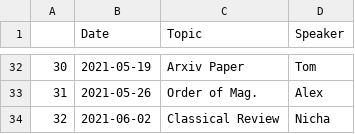
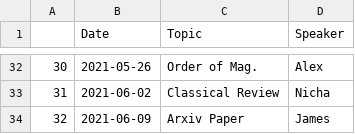
Before and after one commit to renkeven/michele_group_meeting, a CSV file: updated_schedule.csv, drawn as a sheet; only a part is shown, gaps mark what is left out; the diff covers the shown part only.

```diff
--- a/updated_schedule.csv
+++ b/updated_schedule.csv
@@ -32,3 +32,3 @@
-30,2021-05-19,Arxiv Paper,Tom
-31,2021-05-26,Order of Mag.,Alex
-32,2021-06-02,Classical Review,Nicha
+30,2021-05-26,Order of Mag.,Alex
+31,2021-06-02,Classical Review,Nicha
+32,2021-06-09,Arxiv Paper,James
```
Also changed, not shown: 90 edited cells elsewhere in this file, 1 other file.
